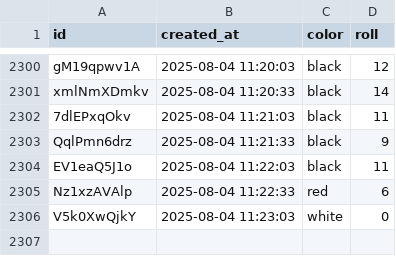
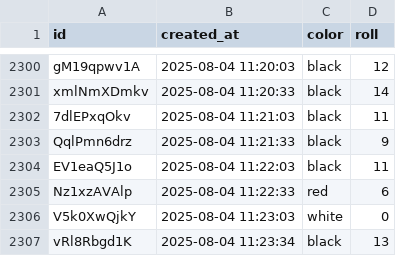
Before and after one commit to ryanrodrigues21/bot, a CSV file: server/blaze_results.csv, drawn as a sheet; only a part is shown, gaps mark what is left out.

Commit message:
Updated blaze_results.csv

```diff
--- a/server/blaze_results.csv
+++ b/server/blaze_results.csv
@@ -2306 +2306,2 @@ Nz1xzAVAlp,2025-08-04 11:22:33,red,6
 V5k0XwQjkY,2025-08-04 11:23:03,white,0
+vRl8Rbgd1K,2025-08-04 11:23:34,black,13
```
Also changed, not shown: 1 other file.
